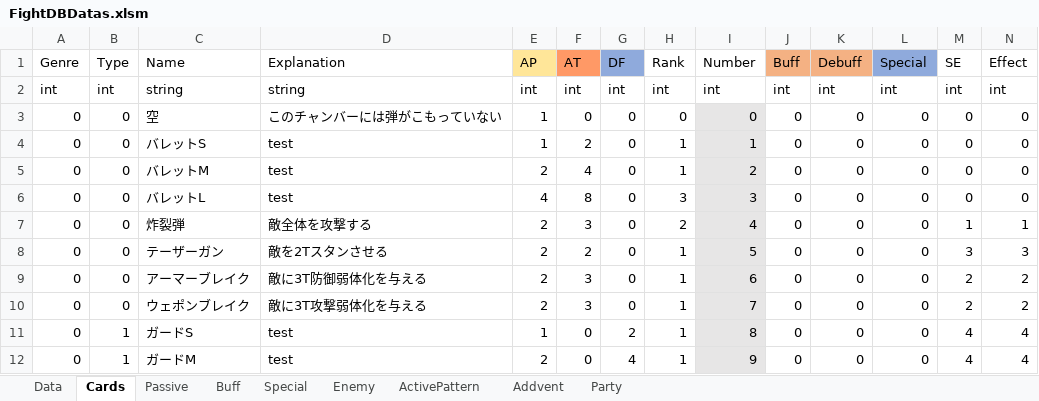
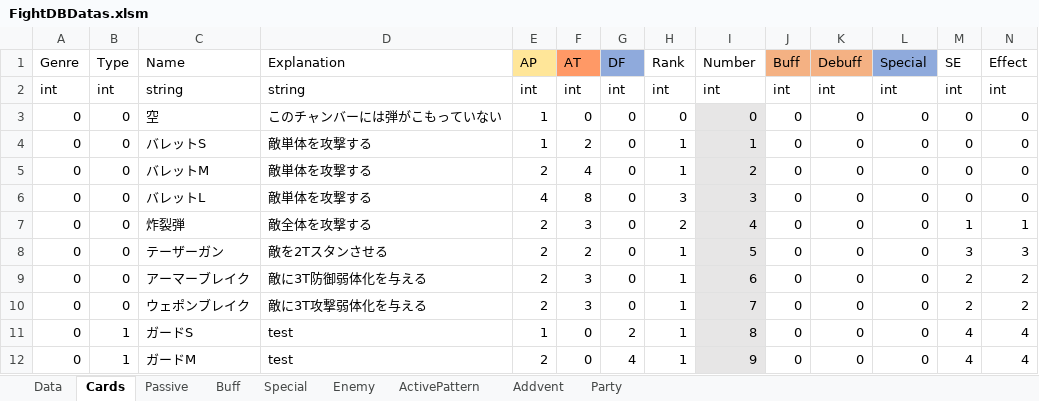
Before and after one commit to asaburo3983/LoveBullet, an Excel workbook: 管理/素材用エクセル/FightDBDatas.xlsm, sheet Cards, drawn as a sheet; values as stored, in another font and other column widths than the file's, no borders; conditional formats not drawn; the diff names each change by its address in the sheet, - before the commit and + after, or states it on an @@ line.

```diff
--- a/管理/素材用エクセル/FightDBDatas.xlsm (sheet Cards)
+++ b/管理/素材用エクセル/FightDBDatas.xlsm (sheet Cards)
-D4:D6 (Explanation): test
+D4:D6 (Explanation): 敵単体を攻撃する
```
Also changed, not shown: sheet ActivePattern, sheet Enemy, sheet Party, sheet Addvent, 10 other files.
